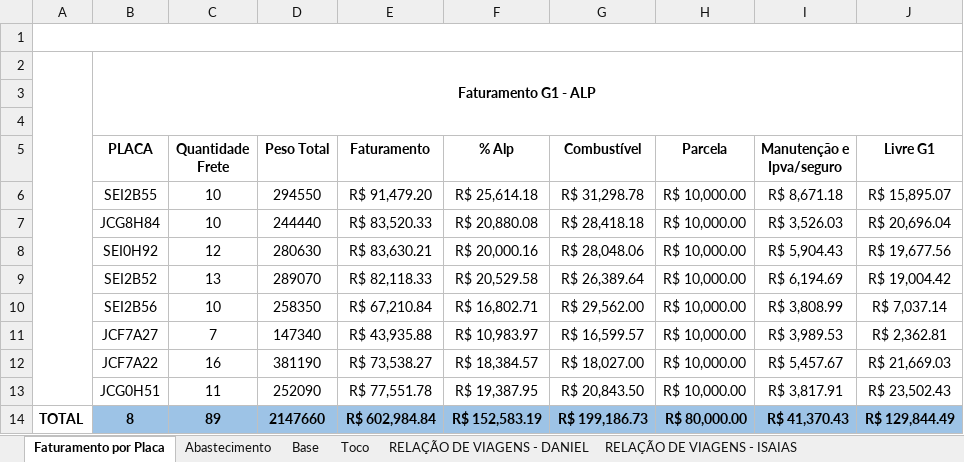
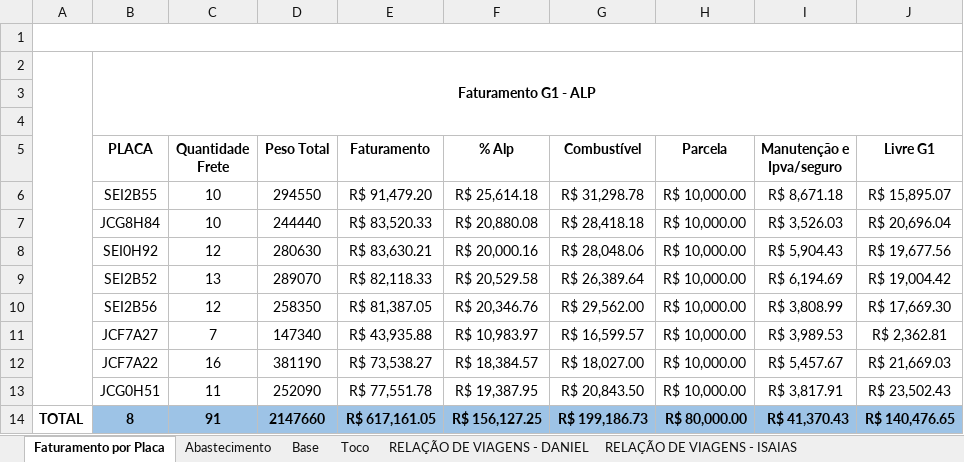
Before and after one commit to leonardokusma/DashBoarMeetinAlp, an Excel workbook: Dados/FaturamentoG1ALP-10-2026 completo.xlsb.xlsx, sheet Faturamento por Placa, drawn as a sheet; values as stored, in another font and other column widths than the file's, no borders; charts and pictures not drawn; the diff names each change by its address in the sheet, - before the commit and + after, or states it on an @@ line.

Commit message:
Arrumando o faturamento

```diff
--- a/Dados/FaturamentoG1ALP-10-2026 completo.xlsb.xlsx (sheet Faturamento por Placa)
+++ b/Dados/FaturamentoG1ALP-10-2026 completo.xlsb.xlsx (sheet Faturamento por Placa)
-C10 (Quantidade Frete): 10
+C10 (Quantidade Frete): 12
-E10 (Faturamento): R$ 67,210.84
+E10 (Faturamento): R$ 81,387.05
-F10 (% Alp): R$ 16,802.71
+F10 (% Alp): R$ 20,346.76
-J10 (Livre G1): R$ 7,037.14
+J10 (Livre G1): R$ 17,669.30
-C14 (Quantidade Frete): 89
+C14 (Quantidade Frete): 91
-E14 (Faturamento): R$ 602,984.84
+E14 (Faturamento): R$ 617,161.05
-F14 (% Alp): R$ 152,583.19
+F14 (% Alp): R$ 156,127.25
-J14 (Livre G1): R$ 129,844.49
+J14 (Livre G1): R$ 140,476.65
```
Also changed, not shown: sheet Base, formulas that keep their value, hidden cells, 10 other files.
